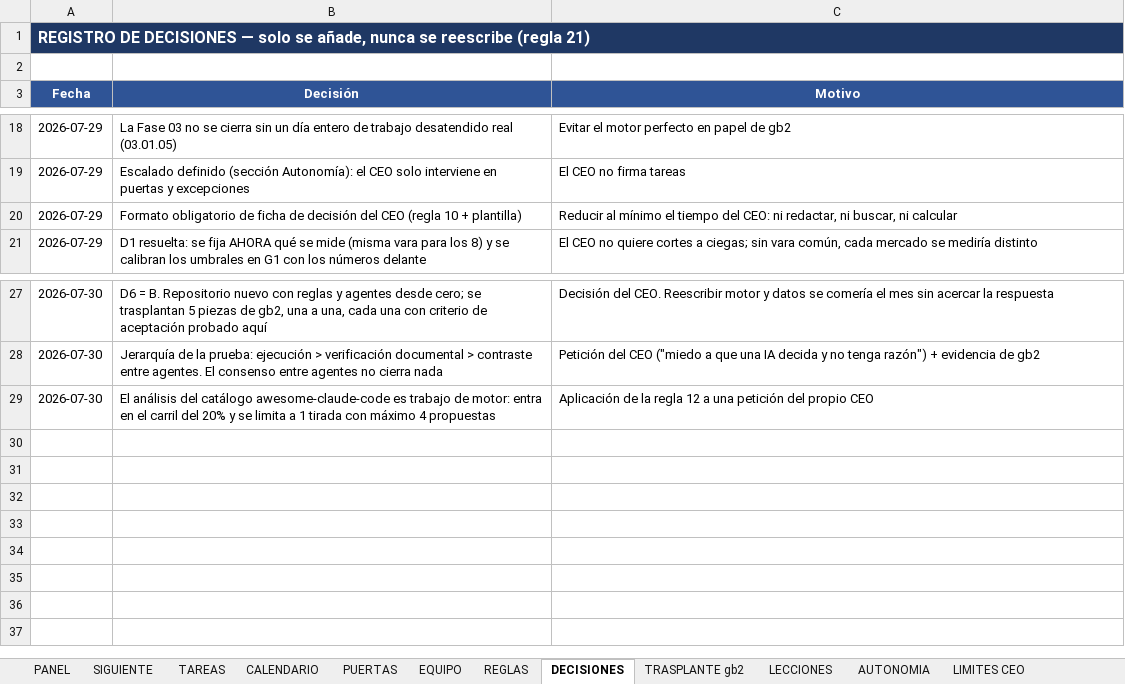
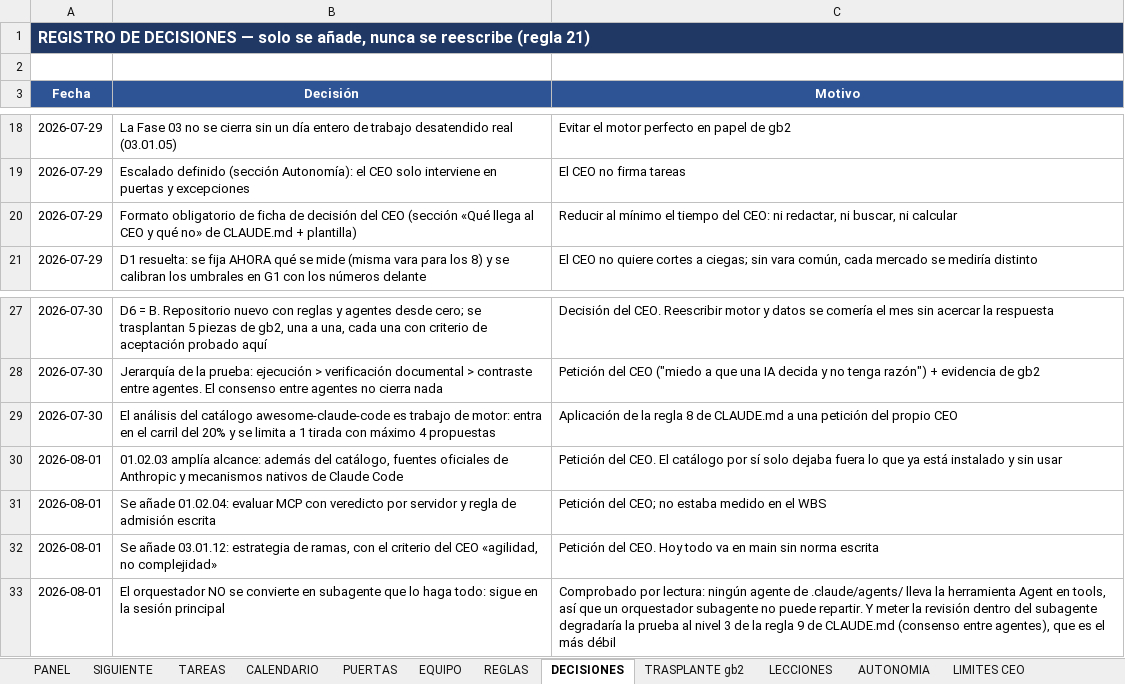
Before and after one commit to martinreina23/bot-trading, an Excel workbook: 05-vista-ceo/WBS_Bot_Trading_v0.9.xlsx, sheet DECISIONES, drawn as a sheet; only a part is shown, gaps mark what is left out; values as stored, in another font and other column widths than the file's, no borders; the diff names each change by its address in the sheet, - before the commit and + after, or states it on an @@ line.

```diff
--- a/05-vista-ceo/WBS_Bot_Trading_v0.9.xlsx (sheet DECISIONES)
+++ b/05-vista-ceo/WBS_Bot_Trading_v0.9.xlsx (sheet DECISIONES)
-B20 (Decisión): …del CEO (regla 10 + plantilla)
+B20 (Decisión): …del CEO (sección «Qué llega al CEO y qué no» de CLAUDE.md + plantilla)
-C29 (Motivo): …la regla 12 a una…
+C29 (Motivo): …la regla 8 de CLAUDE.md a una…
+row 30: 2026-08-01 | 01.02.03 amplía alcance: además del catálogo, fuentes oficiales de Anthropic y mecanismos nativos de Claude Code | Petición del CEO. El catálogo por sí solo dejaba fuera lo que ya está instalado y sin usar
+row 31: 2026-08-01 | Se añade 01.02.04: evaluar MCP con veredicto por servidor y regla de admisión escrita | Petición del CEO; no estaba medido en el WBS
+row 32: 2026-08-01 | Se añade 03.01.12: estrategia de ramas, con el criterio del CEO «agilidad, no complejidad» | Petición del CEO. Hoy todo va en main sin norma escrita
+row 33: 2026-08-01 | El orquestador NO se convierte en subagente que lo haga todo: sigue en la sesión principal | Comprobado por lectura: ningún agente de .claude/agents/ lleva la herramienta Agent en tools, así que un orquestador subagente no puede repartir. Y meter la revisión dentro del subagente degradaría la prueba al nivel 3 de la regla 9 de CLAUDE.md (consenso entre agentes), que es el más débil
```
Also changed, not shown: sheet REGLAS, sheet TAREAS, sheet SIGUIENTE, sheet PANEL, sheet LECCIONES, sheet TRASPLANTE gb2, 1 more sheet, 2 other files.
